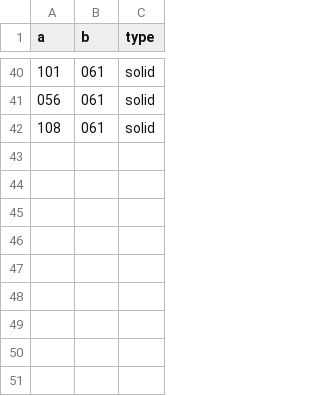
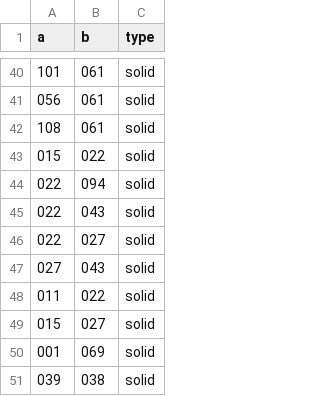
Before and after one commit to ophereon/StarMap, a CSV file: network.csv, drawn as a sheet; only a part is shown, gaps mark what is left out; the diff names each change by its address in the sheet, - before the commit and + after, or states it on an @@ line.

```diff
--- a/network.csv
+++ b/network.csv
+row 43: 015 | 022 | solid
+row 44: 022 | 094 | solid
+row 45: 022 | 043 | solid
+row 46: 022 | 027 | solid
+row 47: 027 | 043 | solid
+row 48: 011 | 022 | solid
+row 49: 015 | 027 | solid
+row 50: 001 | 069 | solid
+row 51: 039 | 038 | solid
```
Also changed, not shown: claims.csv.
